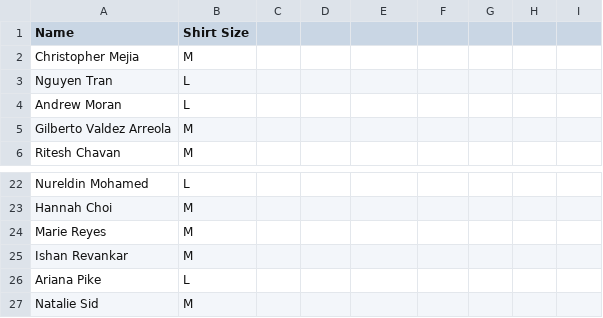
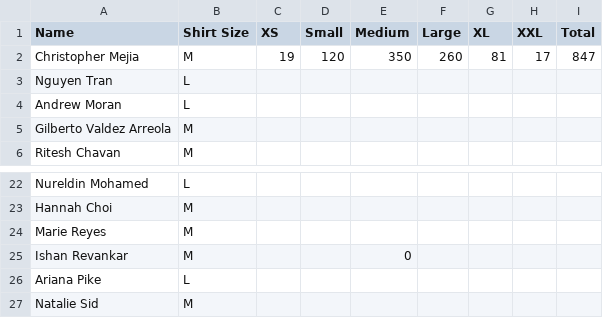
Before and after one commit to hackharvard/tools, a CSV file: tshirts.csv, drawn as a sheet; only a part is shown, gaps mark what is left out; the diff names each change by its address in the sheet, - before the commit and + after, or states it on an @@ line.

Commit message:
totals

```diff
--- a/tshirts.csv
+++ b/tshirts.csv
-C1: (empty)
+C1: XS
-D1: (empty)
+D1: Small
-E1: (empty)
+E1: Medium
-F1: (empty)
+F1: Large
-G1: (empty)
+G1: XL
-H1: (empty)
+H1: XXL
-I1: (empty)
+I1: Total
-C2 (XS): (empty)
+C2 (XS): 19
-D2 (Small): (empty)
+D2 (Small): 120
-E2 (Medium): (empty)
+E2 (Medium): 350
-F2 (Large): (empty)
+F2 (Large): 260
-G2 (XL): (empty)
+G2 (XL): 81
-H2 (XXL): (empty)
+H2 (XXL): 17
-I2 (Total): (empty)
+I2 (Total): 847
-E25 (Medium): (empty)
+E25 (Medium): 0
```
